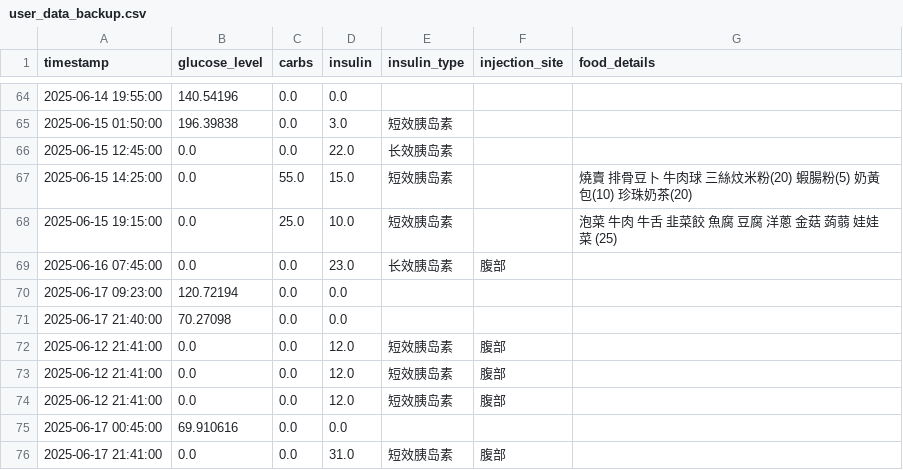
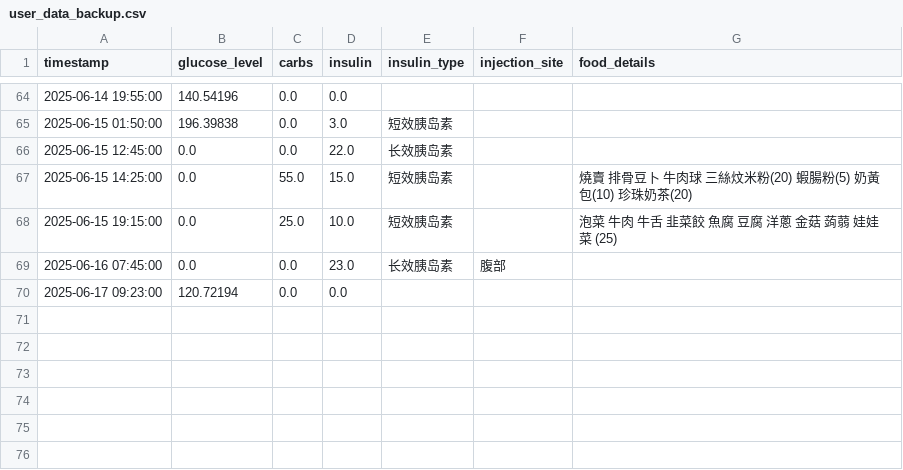
Before and after one commit to Pau610/DiMinder, a CSV file: user_data_backup.csv, drawn as a sheet; only a part is shown, gaps mark what is left out; the diff names each change by its address in the sheet, - before the commit and + after, or states it on an @@ line.

```diff
--- a/user_data_backup.csv
+++ b/user_data_backup.csv
-row 71: 2025-06-17 21:40:00 | 70.27098 | 0.0 | 0.0
-row 72: 2025-06-12 21:41:00 | 0.0 | 0.0 | 12.0 | 短效胰岛素 | 腹部
-row 73: 2025-06-12 21:41:00 | 0.0 | 0.0 | 12.0 | 短效胰岛素 | 腹部
-row 74: 2025-06-12 21:41:00 | 0.0 | 0.0 | 12.0 | 短效胰岛素 | 腹部
-row 75: 2025-06-17 00:45:00 | 69.910616 | 0.0 | 0.0
-row 76: 2025-06-17 21:41:00 | 0.0 | 0.0 | 31.0 | 短效胰岛素 | 腹部
```
Also changed, not shown: user_data_safe.csv, 16 other files.
